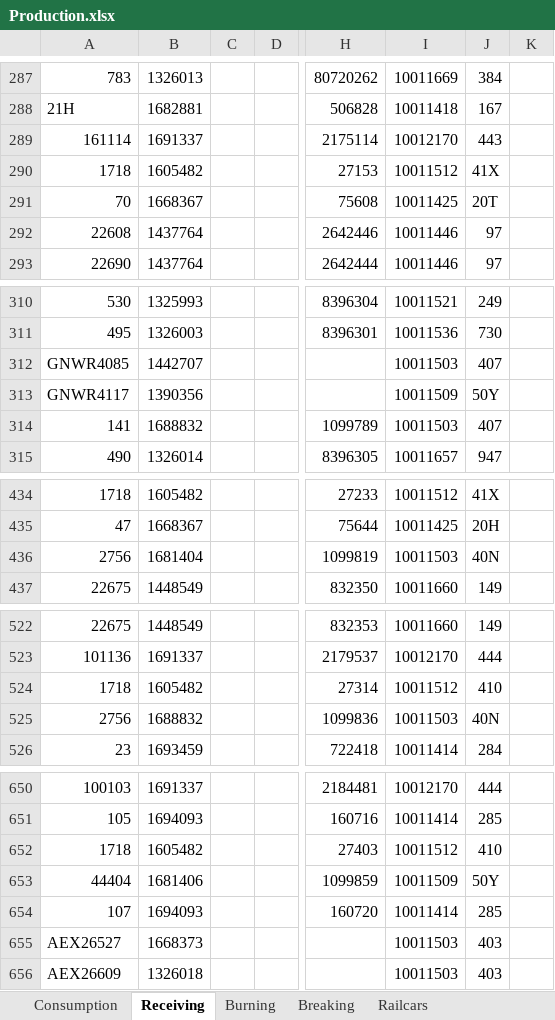
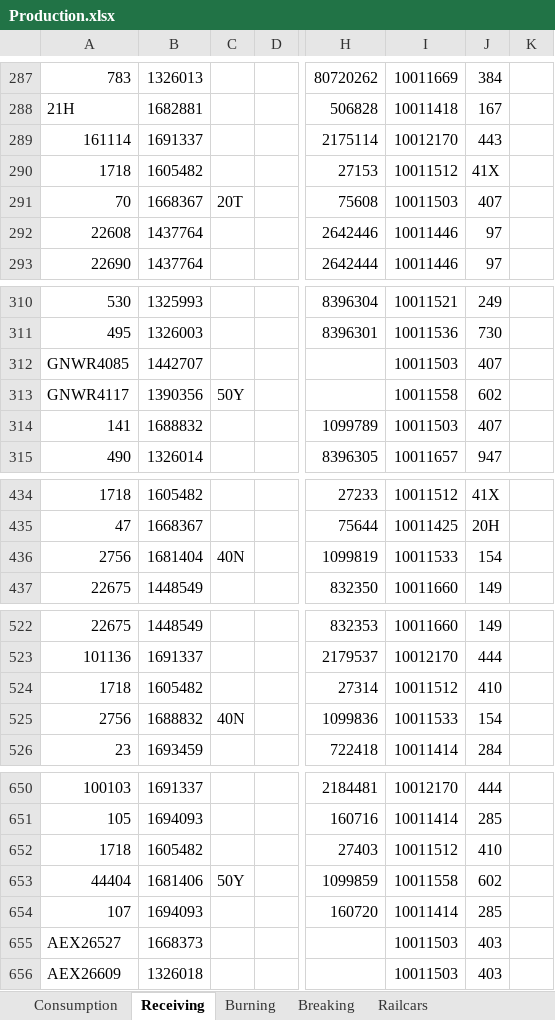
Before and after one commit to Harsco36Map/Yardmap, an Excel workbook: Production.xlsx, sheet Receiving, drawn as a sheet; only a part is shown, gaps mark what is left out; values as stored, in another font and other column widths than the file's, no borders; the diff covers the shown part only; the diff names each change by its address in the sheet, - before the commit and + after, or states it on an @@ line.

```diff
--- a/Production.xlsx (sheet Receiving)
+++ b/Production.xlsx (sheet Receiving)
-C291: (empty)
+C291: 20T
-I291: 10011425
+I291: 10011503
-J291: 20T
+J291: 407
-C313: (empty)
+C313: 50Y
-I313: 10011509
+I313: 10011558
-J313: 50Y
+J313: 602
-C436: (empty)
+C436: 40N
-I436: 10011503
+I436: 10011533
-J436: 40N
+J436: 154
-C525: (empty)
+C525: 40N
-I525: 10011503
+I525: 10011533
-J525: 40N
+J525: 154
-C653: (empty)
+C653: 50Y
-I653: 10011509
+I653: 10011558
-J653: 50Y
+J653: 602
```
Also changed, not shown: 65 added rows and 48 edited cells elsewhere in this sheet, sheet Consumption, 1 other file.
